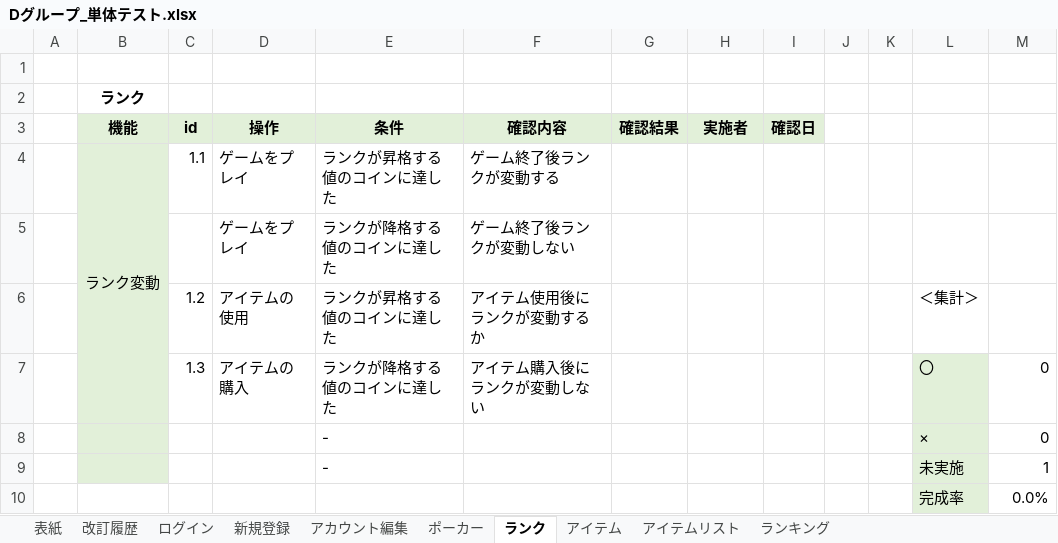
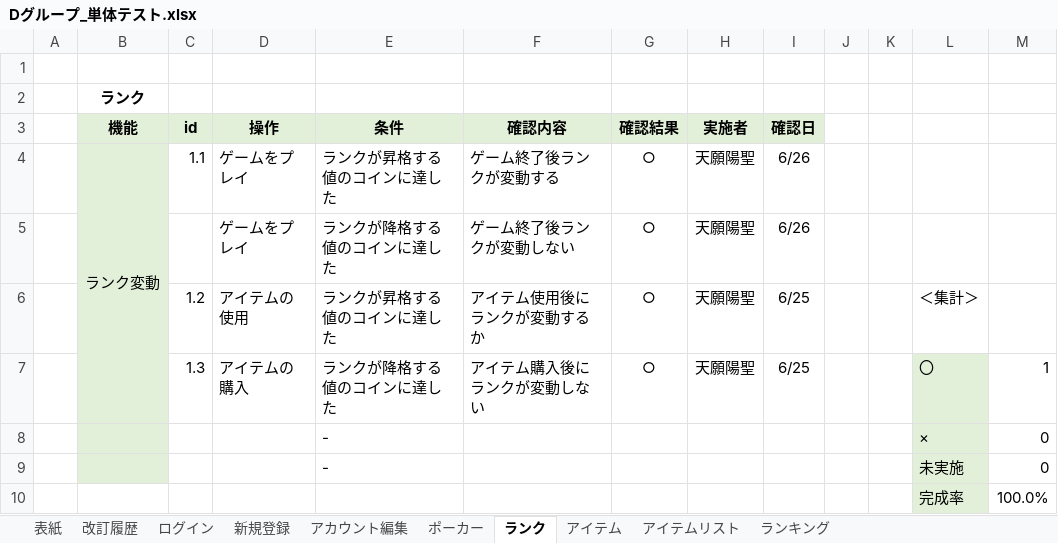
Before and after one commit to miyagiryusei/Excel, an Excel workbook: Dグループ_単体テスト.xlsx, sheet ランク, drawn as a sheet; values as stored, in another font and other column widths than the file's, no borders; conditional formats not drawn; the diff names each change by its address in the sheet, - before the commit and + after, or states it on an @@ line.

```diff
--- a/Dグループ_単体テスト.xlsx (sheet ランク)
+++ b/Dグループ_単体テスト.xlsx (sheet ランク)
-G4:G7 (確認結果): (empty)
+G4:G7 (確認結果): ○
-H4:H7 (実施者): (empty)
+H4:H7 (実施者): 天願陽聖
-I4:I5 (確認日): (empty)
+I4:I5 (確認日): 6/26
-I6:I7 (確認日): (empty)
+I6:I7 (確認日): 6/25
-M7: 0
+M7: 1
-M9: 1
+M9: 0
-M10: 0.0%
+M10: 100.0%
```
Also changed, not shown: sheet ポーカー.
